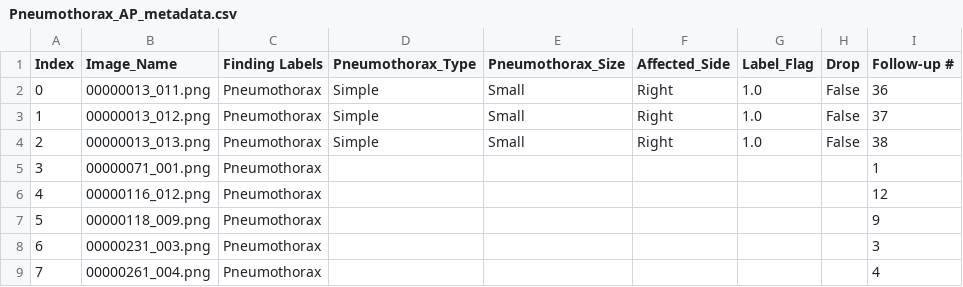
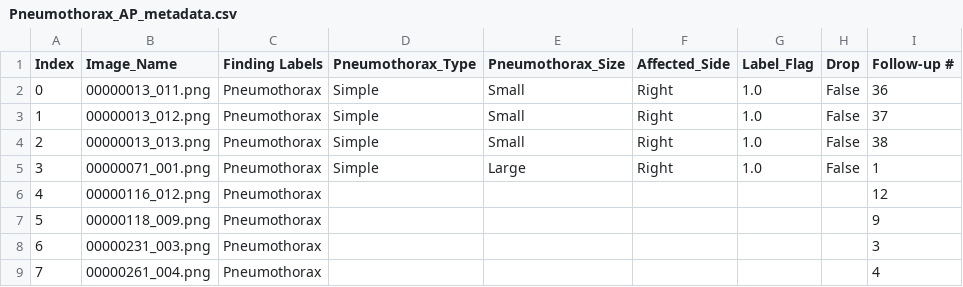
Before and after one commit to Abdullahshade/NIHApp, a CSV file: Pneumothorax_AP_metadata.csv, drawn as a sheet; only a part is shown; the diff names each change by its address in the sheet, - before the commit and + after, or states it on an @@ line.

Commit message:
Updated labels

```diff
--- a/Pneumothorax_AP_metadata.csv
+++ b/Pneumothorax_AP_metadata.csv
-D5 (Pneumothorax_Type): (empty)
+D5 (Pneumothorax_Type): Simple
-E5 (Pneumothorax_Size): (empty)
+E5 (Pneumothorax_Size): Large
-F5 (Affected_Side): (empty)
+F5 (Affected_Side): Right
-G5 (Label_Flag): (empty)
+G5 (Label_Flag): 1.0
-H5 (Drop): (empty)
+H5 (Drop): False
```
